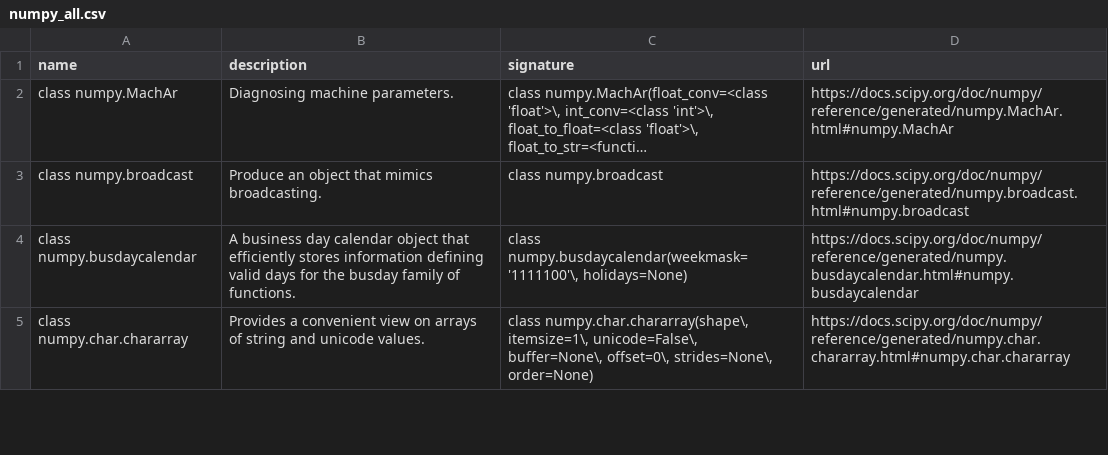
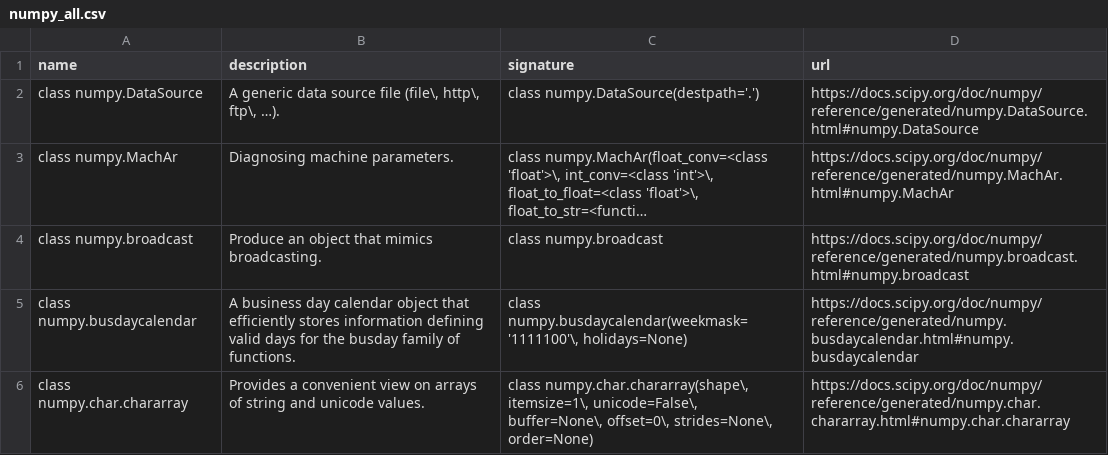
Before and after one commit to kgryte/numerical-library-apis, a CSV file: data/numpy_all.csv, drawn as a sheet; only a part is shown; long unchanged cells end in …; the diff names each change by its address in the sheet, - before the commit and + after, or states it on an @@ line.

```diff
--- a/data/numpy_all.csv
+++ b/data/numpy_all.csv
+row 2: class numpy.DataSource | A generic data source file (file\, http\, ftp\, …). | class numpy.DataSource(destpath='.') | https://docs.scipy.org/doc/numpy/reference/generated/numpy.DataSource.html#numpy.DataSource
```
Also changed, not shown: data/cupy.csv, data/dask.csv, 7 other files.
